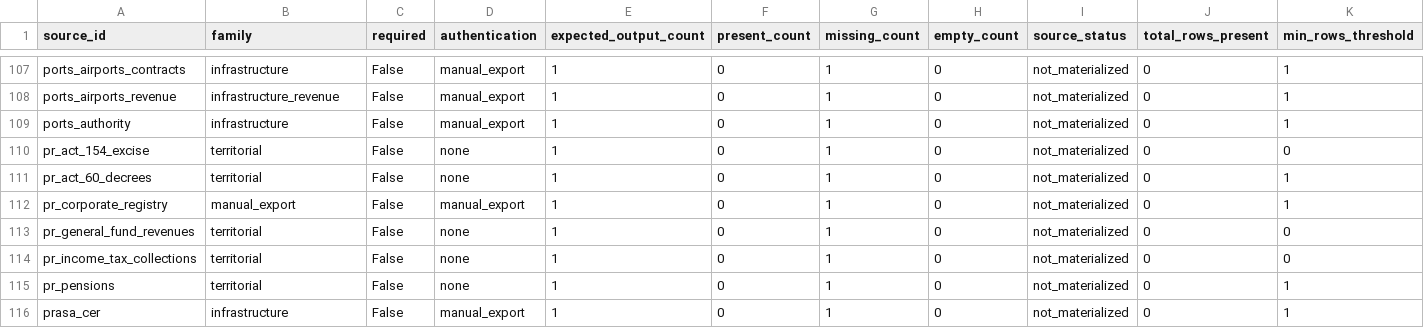
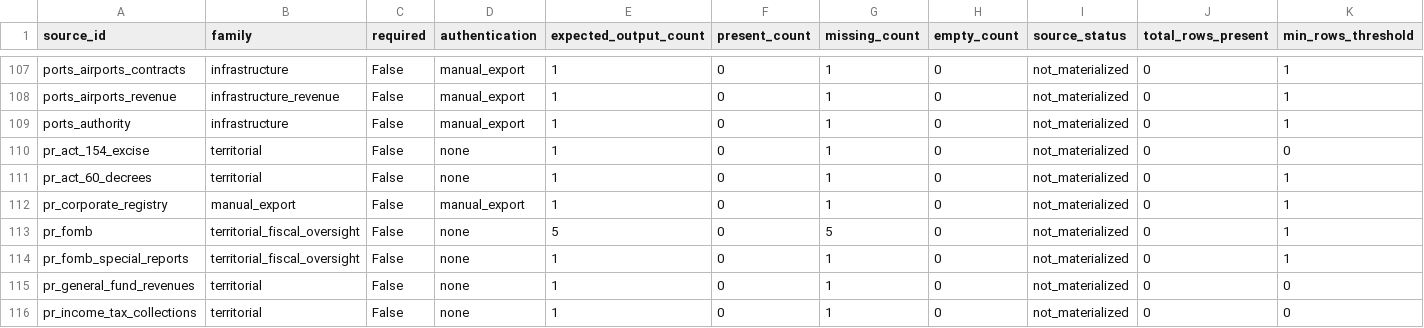
Before and after one commit to jotaele44/Contract-Sweeper, a CSV file: reports/gap_analysis_report.csv, drawn as a sheet; only a part is shown, gaps mark what is left out; the shorter side is filled out with more unchanged rows; rows hold the shown columns only; the diff names each change by its address in the sheet, - before the commit and + after, or states it on an @@ line.

```diff
--- a/reports/gap_analysis_report.csv
+++ b/reports/gap_analysis_report.csv
+row 113: pr_fomb | territorial_fiscal_oversight | False | none | 5 | 0 | 5 | 0 | not_materialized | 0 | 1
+row 114: pr_fomb_special_reports | territorial_fiscal_oversight | False | none | 1 | 0 | 1 | 0 | not_materialized | 0 | 1
```
Also changed, not shown: reports/completeness_matrix.csv, reports/source_recovery_matrix.csv, 15 other files.
